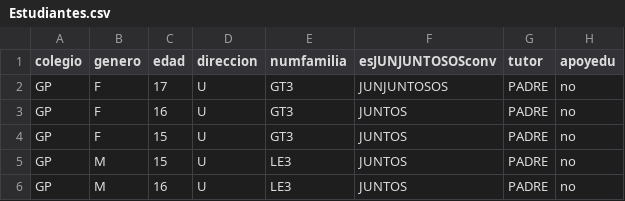
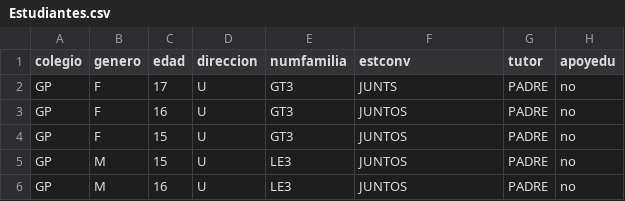
Before and after one commit to snolasco/Estudiante, a CSV file: Estudiantes.csv, drawn as a sheet; only a part is shown; the diff names each change by its address in the sheet, - before the commit and + after, or states it on an @@ line.

Commit message:
Add files via upload

```diff
--- a/Estudiantes.csv
+++ b/Estudiantes.csv
-F1: esJUNJUNTOSOSconv
+F1: estconv
-F2 (estconv): JUNJUNTOSOS
+F2 (estconv): JUNTS
```
